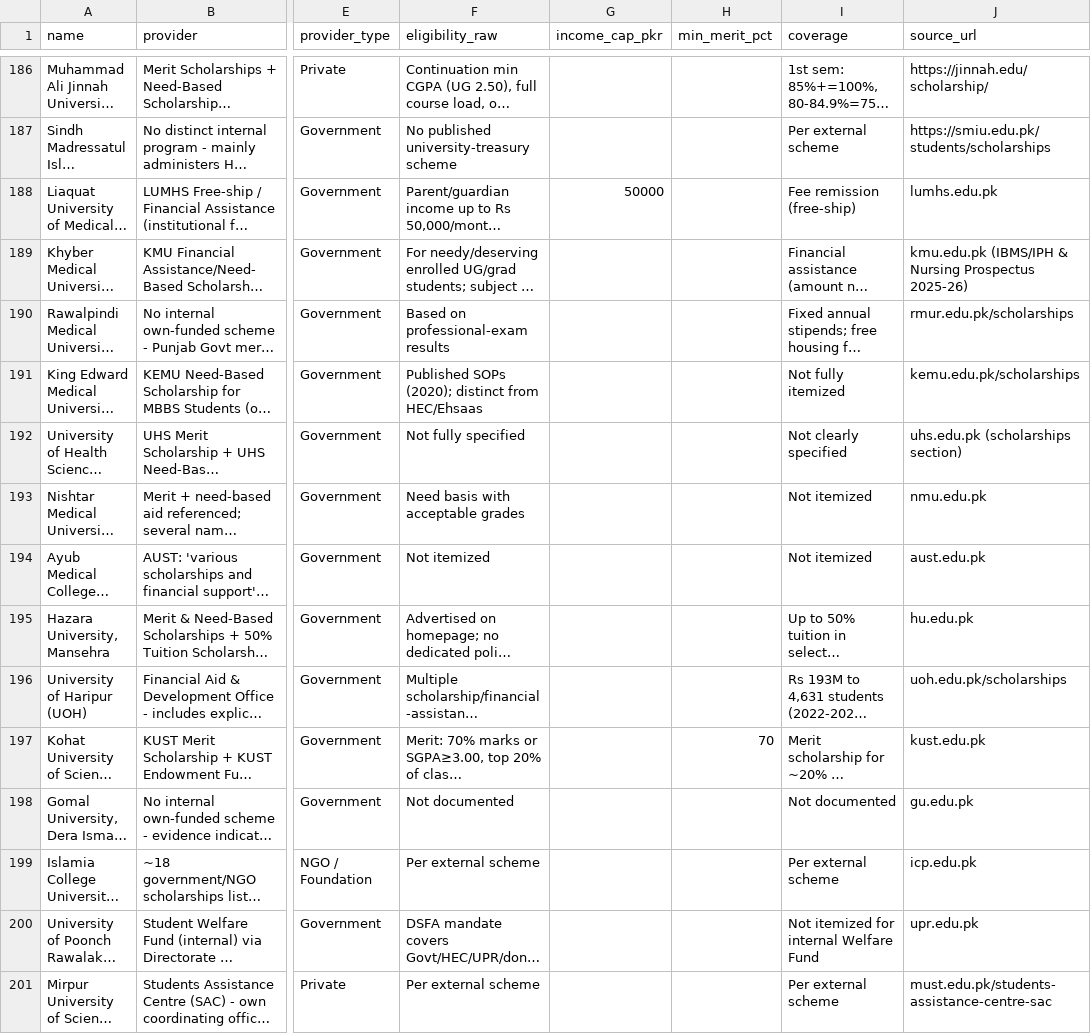
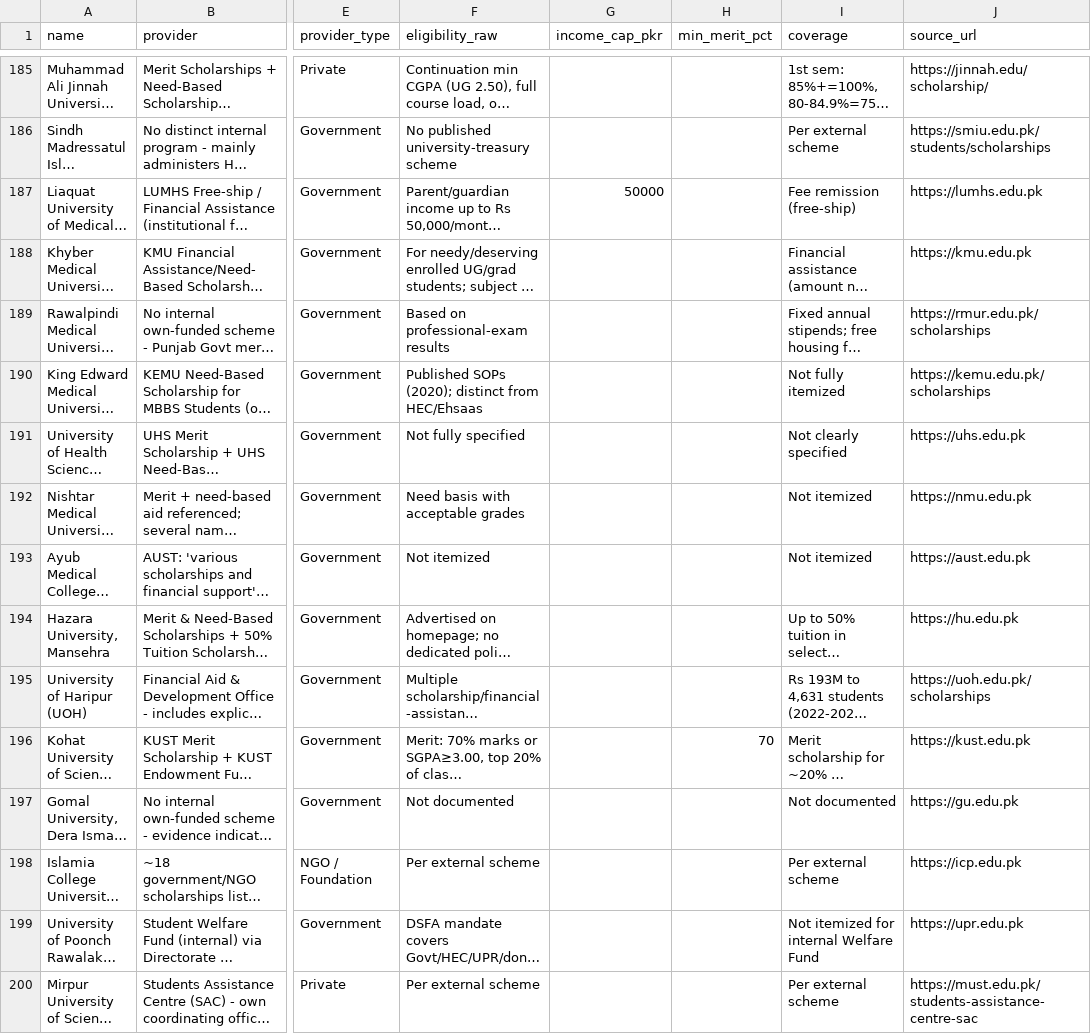
Before and after one commit to Sadiaiqbal774/career-counselling-fyp, a CSV file: backend/scholarships_deduped.csv, drawn as a sheet; only a part is shown, gaps mark what is left out; long unchanged cells end in …; addresses are those after the commit; the diff covers the shown part only; the diff names each change by its address in the sheet, - before the commit and + after, or states it on an @@ line.

Commit message:
Fix scholarship data fetching and Apply Now links
- Sanitize backend/scholarships_deduped.csv: all 221 source_url values
  now have valid https:// protocol. Removed 1 dummy header row.
  Cleaned trailing punctuation, semicolon-separated URLs, parenthetical
  notes, and descriptive text — replaced non-URL entries with accurate
  official links or Google search fallbacks.

- backend/app.py: add normalize_scholarship_url() helper that extracts
  the first valid URL from raw source_url strings, adds https:// when
  the protocol is missing, and falls back to a targeted Google search.
  Applied in both get_scholarships() (public API) and
  build_scholarship_entry() (quiz results). Filter out dummy CSV header
  row in get_scholarships(). Include id and source_url fields in
  /scholarships response so frontend can deduplicate cards.

- frontend/src/pages/ScholarshipFinder.js: export formatApplyUrl()
  utility that normalises any raw URL string client-side (strips
  annotations, splits multiples, prepends https://, falls back to
  Google search). Added loading spinner and error banner with Retry.
  Apply Now now uses formatApplyUrl(link || source_url, name).

- frontend/src/pages/UniversityRecommender.js: import and use
  formatApplyUrl for scholarship Apply Now links in results panel.

- frontend/src/pages/SavedOpportunities.js: import and use
  formatApplyUrl for saved scholarship Apply Now links.

```diff
--- a/backend/scholarships_deduped.csv
+++ b/backend/scholarships_deduped.csv
-J187 (source_url): lumhs.edu.pk
+J187 (source_url): https://lumhs.edu.pk
-J188 (source_url): kmu.edu.pk (IBMS/IPH & Nursing Prospectus 2025-26)
+J188 (source_url): https://kmu.edu.pk
-J189 (source_url): rmur.edu.pk/scholarships
+J189 (source_url): https://rmur.edu.pk/scholarships
-J190 (source_url): kemu.edu.pk/scholarships
+J190 (source_url): https://kemu.edu.pk/scholarships
-J191 (source_url): uhs.edu.pk (scholarships section)
+J191 (source_url): https://uhs.edu.pk
-J192 (source_url): nmu.edu.pk
+J192 (source_url): https://nmu.edu.pk
-J193 (source_url): aust.edu.pk
+J193 (source_url): https://aust.edu.pk
-J194 (source_url): hu.edu.pk
+J194 (source_url): https://hu.edu.pk
-J195 (source_url): uoh.edu.pk/scholarships
+J195 (source_url): https://uoh.edu.pk/scholarships
-J196 (source_url): kust.edu.pk
+J196 (source_url): https://kust.edu.pk
-J197 (source_url): gu.edu.pk
+J197 (source_url): https://gu.edu.pk
-J198 (source_url): icp.edu.pk
+J198 (source_url): https://icp.edu.pk
-J199 (source_url): upr.edu.pk
+J199 (source_url): https://upr.edu.pk
-J200 (source_url): must.edu.pk/students-assistance-centre-sac
+J200 (source_url): https://must.edu.pk/students-assistance-centre-sac
```
Also changed, not shown: 1 removed row and 66 edited cells elsewhere in this file, 4 other files.
